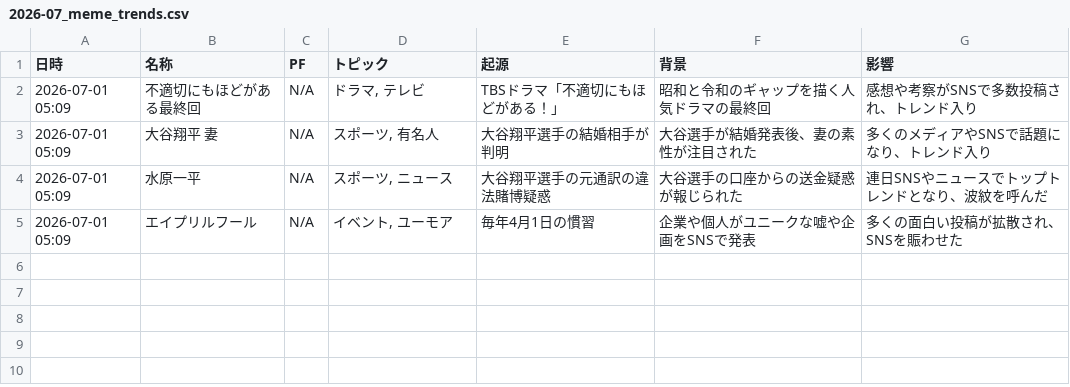
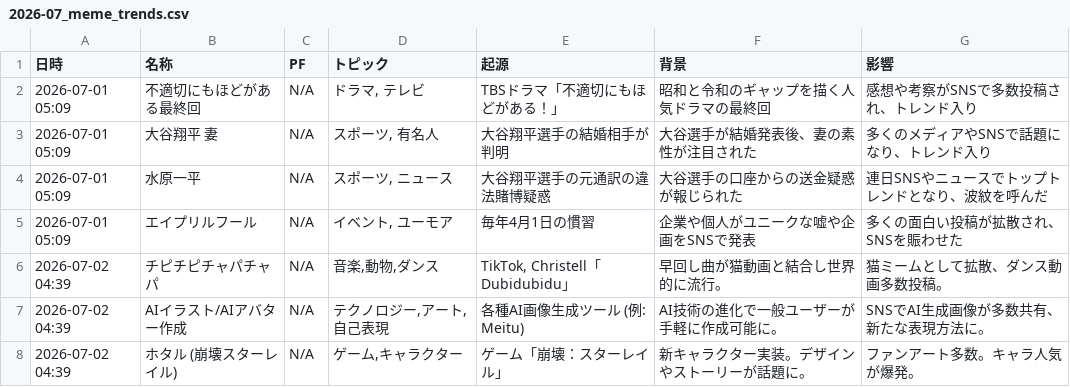
Before and after one commit to Hamaaan/sns-meme-reporting-jp, a CSV file: data/2026/2026-07_meme_trends.csv, drawn as a sheet; the diff names each change by its address in the sheet, - before the commit and + after, or states it on an @@ line.

```diff
--- a/data/2026/2026-07_meme_trends.csv
+++ b/data/2026/2026-07_meme_trends.csv
+row 6: 2026-07-02 04:39 | チピチピチャパチャパ | N/A | 音楽,動物,ダンス | TikTok, Christell「Dubidubidu」 | 早回し曲が猫動画と結合し世界的に流行。 | 猫ミームとして拡散、ダンス動画多数投稿。
+row 7: 2026-07-02 04:39 | AIイラスト/AIアバター作成 | N/A | テクノロジー,アート,自己表現 | 各種AI画像生成ツール (例: Meitu) | AI技術の進化で一般ユーザーが手軽に作成可能に。 | SNSでAI生成画像が多数共有、新たな表現方法に。
+row 8: 2026-07-02 04:39 | ホタル (崩壊スターレイル) | N/A | ゲーム,キャラクター | ゲーム「崩壊：スターレイル」 | 新キャラクター実装。デザインやストーリーが話題に。 | ファンアート多数。キャラ人気が爆発。
```
Also changed, not shown: 1 other file.
